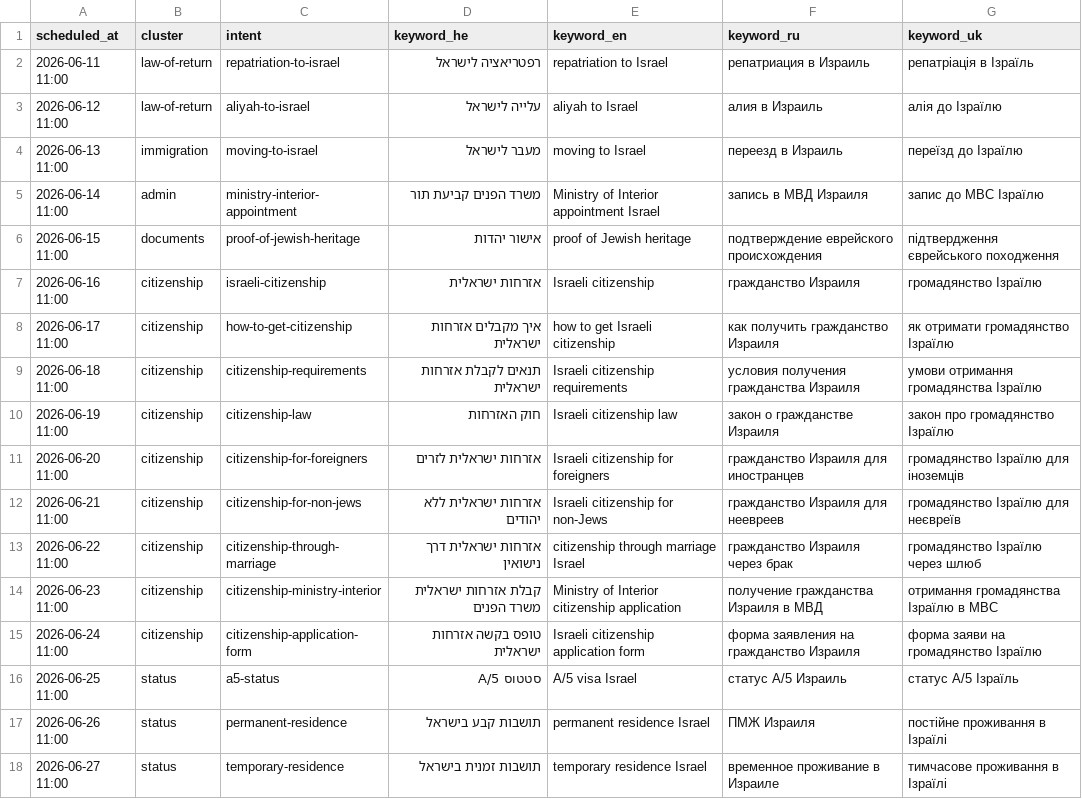
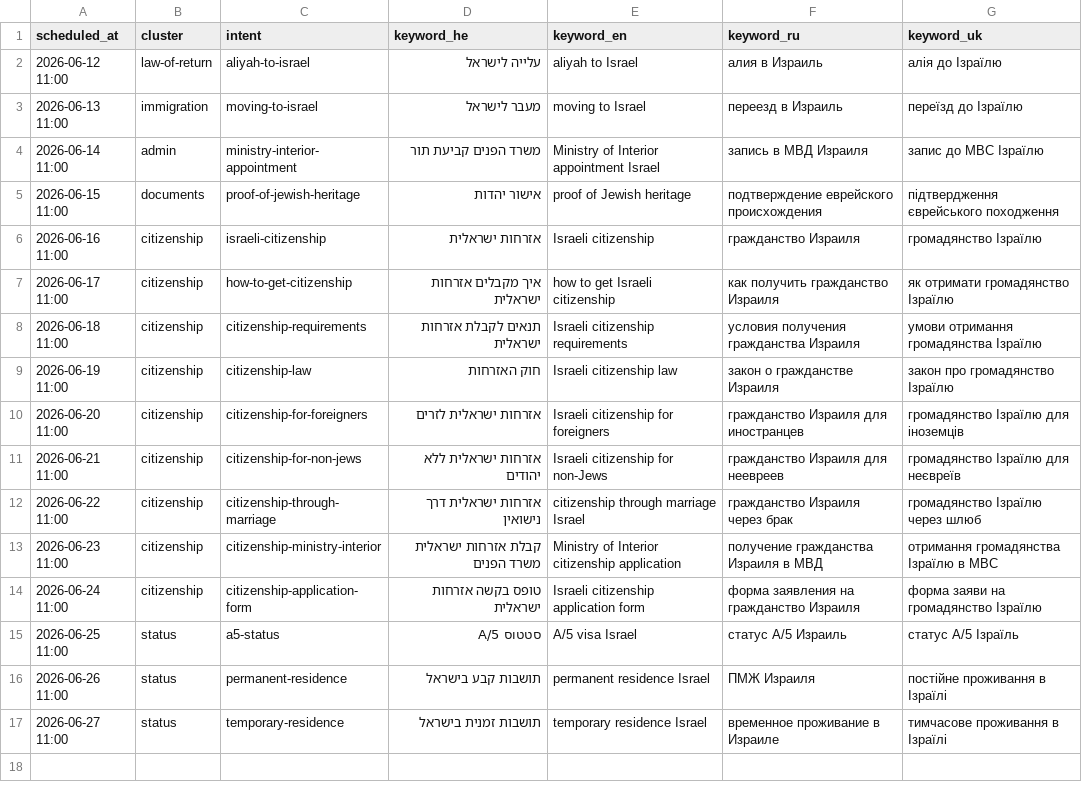
Before and after one commit to yanivsa/immigration, a CSV file: keyword-queue.csv, drawn as a sheet; the diff names each change by its address in the sheet, - before the commit and + after, or states it on an @@ line.

```diff
--- a/keyword-queue.csv
+++ b/keyword-queue.csv
-row 2: 2026-06-11 11:00 | law-of-return | repatriation-to-israel | רפטריאציה לישראל | repatriation to Israel | репатриация в Израиль | репатріація в Ізраїль
```
Also changed, not shown: 4 other files.
